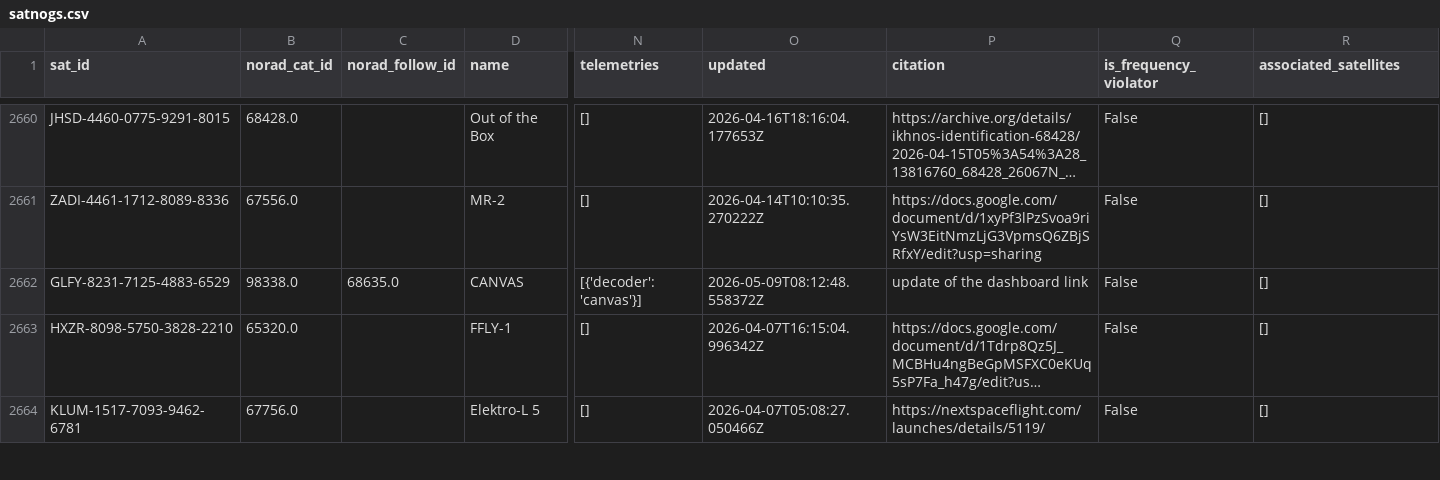
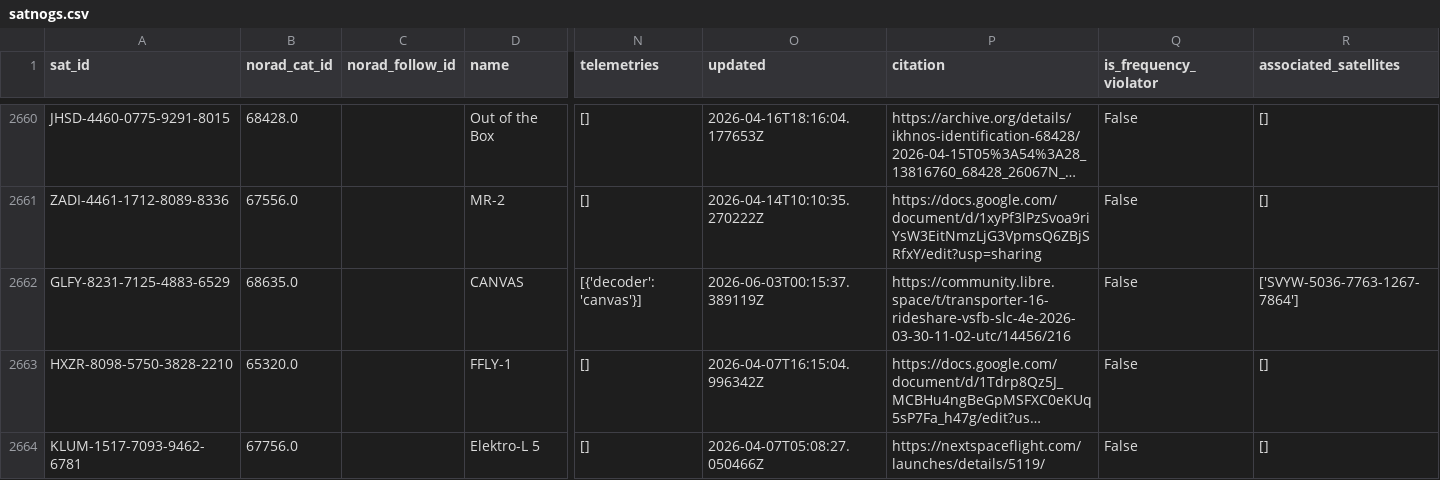
Before and after one commit to muzihuaner/amateur-satellite-database, a CSV file: data/satnogs.csv, drawn as a sheet; only a part is shown, gaps mark what is left out; long unchanged cells end in …; the diff names each change by its address in the sheet, - before the commit and + after, or states it on an @@ line.

```diff
--- a/data/satnogs.csv
+++ b/data/satnogs.csv
-B2662 (norad_cat_id): 98338.0
+B2662 (norad_cat_id): 68635.0
-C2662 (norad_follow_id): 68635.0
+C2662 (norad_follow_id): (empty)
-O2662 (updated): 2026-05-09T08:12:48.558372Z
+O2662 (updated): 2026-06-03T00:15:37.389119Z
-P2662 (citation): update of the dashboard link
+P2662 (citation): https://community.libre.space/t/transporter-16-rideshare-vsfb-slc-4e-2026-03-30-11-02-utc/14456/216
-R2662 (associated_satellites): []
+R2662 (associated_satellites): ['SVYW-5036-7763-1267-7864']
```
Also changed, not shown: data/amsat-active-frequencies.csv, data/amsat-all-frequencies.csv, 3 other files.
